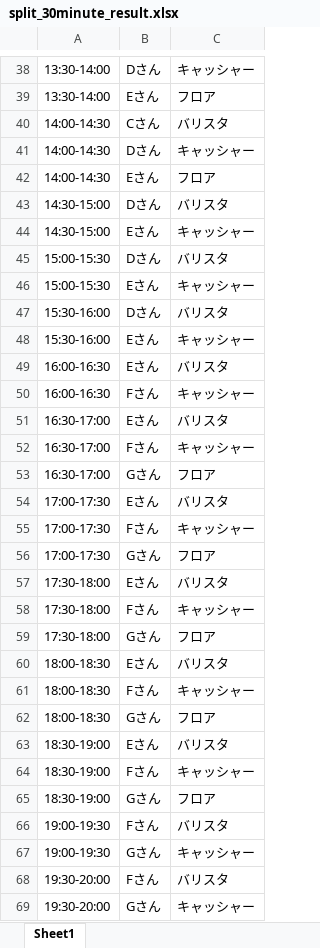
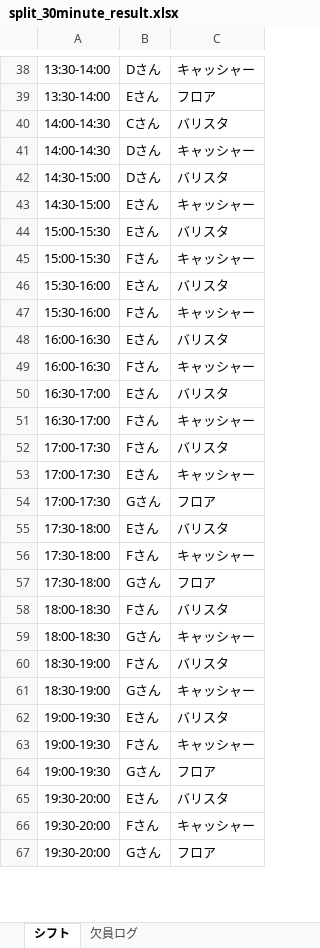
Before and after one commit to hhjjbwkar33-glitch/BaristaBoard, an Excel workbook: split_30minute_result.xlsx, sheet シフト, drawn as a sheet; only a part is shown, gaps mark what is left out; values as stored, in another font and other column widths than the file's, no borders; removed rows and columns are numbered as before the commit, all else as after; the diff covers the shown part only; the diff names each change by its address in the sheet, - before the commit and + after, or states it on an @@ line.

```diff
--- a/split_30minute_result.xlsx (sheet シフト)
+++ b/split_30minute_result.xlsx (sheet シフト)
-sheet tab: Sheet1
+sheet tab: シフト
+sheet tab: 欠員ログ
-row 42: 14:00-14:30 | Eさん | フロア
-B44: Dさん
+B44: Eさん
-B45: Eさん
+B45: Fさん
-B46: Dさん
+B46: Eさん
-B47: Eさん
+B47: Fさん
-row 53: 16:30-17:00 | Gさん | フロア
-B52: Eさん
+B52: Fさん
-B53: Fさん
+B53: Eさん
-B58: Eさん
+B58: Fさん
-B59: Fさん
+B59: Gさん
-row 62: 18:00-18:30 | Gさん | フロア
-B60: Eさん
+B60: Fさん
-B61: Fさん
+B61: Gさん
-row 65: 18:30-19:00 | Gさん | フロア
-B62: Fさん
+B62: Eさん
-B63: Gさん
+B63: Fさん
+row 64: 19:00-19:30 | Gさん | フロア
-B65: Fさん
+B65: Eさん
-B66: Gさん
+B66: Fさん
+row 67: 19:30-20:00 | Gさん | フロア
```
Also changed, not shown: 2 added rows and 9 edited cells elsewhere in this sheet, shift_test2.xlsx, 3 other files.
